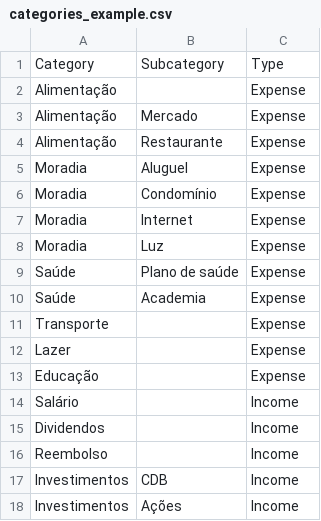
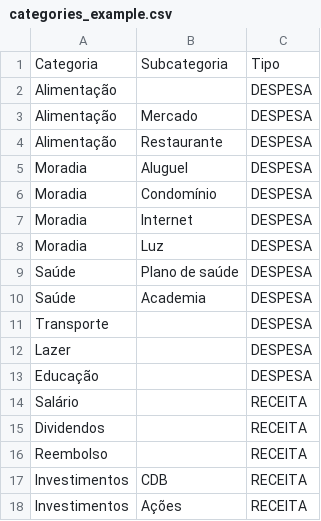
Before and after one commit to guilhermeeng99/financo, a CSV file: assets/lib/app/assets/samples/categories_example.csv, drawn as a sheet.

```diff
--- a/assets/lib/app/assets/samples/categories_example.csv
+++ b/assets/lib/app/assets/samples/categories_example.csv
@@ -1,18 +1,18 @@
-Category,Subcategory,Type
-Alimentação,,Expense
-Alimentação,Mercado,Expense
-Alimentação,Restaurante,Expense
-Moradia,Aluguel,Expense
-Moradia,Condomínio,Expense
-Moradia,Internet,Expense
-Moradia,Luz,Expense
-Saúde,Plano de saúde,Expense
-Saúde,Academia,Expense
-Transporte,,Expense
-Lazer,,Expense
-Educação,,Expense
-Salário,,Income
-Dividendos,,Income
-Reembolso,,Income
-Investimentos,CDB,Income
-Investimentos,Ações,Income
+Categoria,Subcategoria,Tipo
+Alimentação,,DESPESA
+Alimentação,Mercado,DESPESA
+Alimentação,Restaurante,DESPESA
+Moradia,Aluguel,DESPESA
+Moradia,Condomínio,DESPESA
+Moradia,Internet,DESPESA
+Moradia,Luz,DESPESA
+Saúde,Plano de saúde,DESPESA
+Saúde,Academia,DESPESA
+Transporte,,DESPESA
+Lazer,,DESPESA
+Educação,,DESPESA
+Salário,,RECEITA
+Dividendos,,RECEITA
+Reembolso,,RECEITA
+Investimentos,CDB,RECEITA
+Investimentos,Ações,RECEITA
```
Also changed, not shown: 3 other files.
